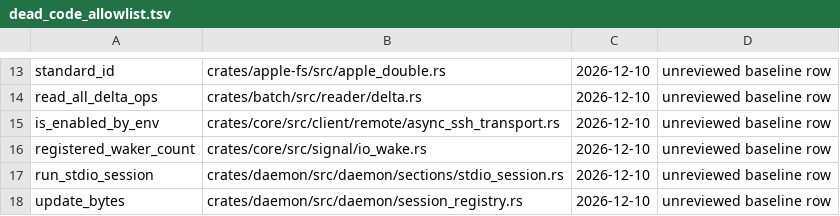
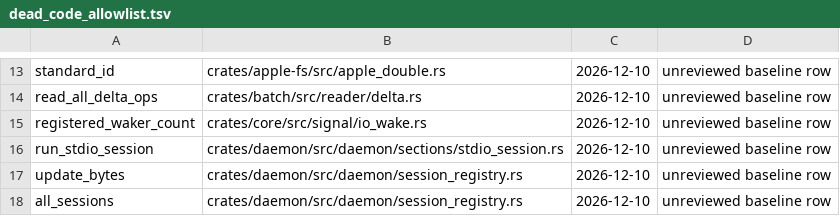
Before and after one commit to oferchen/rsync, a TSV file: tools/ci/dead_code_allowlist.tsv, drawn as a sheet; only a part is shown, gaps mark what is left out; the shorter side is filled out with more unchanged rows.

Commit message:
fix: follow use-as renames in the dead-code census
A function reached only through a renamed import (use X as Y) was
reported as having no callers. is_enabled_by_env, called as
async_ssh_enabled, sat on the allowlist for that reason; its row is
dropped.

```diff
--- a/tools/ci/dead_code_allowlist.tsv
+++ b/tools/ci/dead_code_allowlist.tsv
@@ -14,3 +14,2 @@ standard_id	crates/apple-fs/src/apple_double.rs	2026-12-10	unreviewed baseline r
 read_all_delta_ops	crates/batch/src/reader/delta.rs	2026-12-10	unreviewed baseline row
-is_enabled_by_env	crates/core/src/client/remote/async_ssh_transport.rs	2026-12-10	unreviewed baseline row
 registered_waker_count	crates/core/src/signal/io_wake.rs	2026-12-10	unreviewed baseline row
```
Also changed, not shown: 2 other files.
